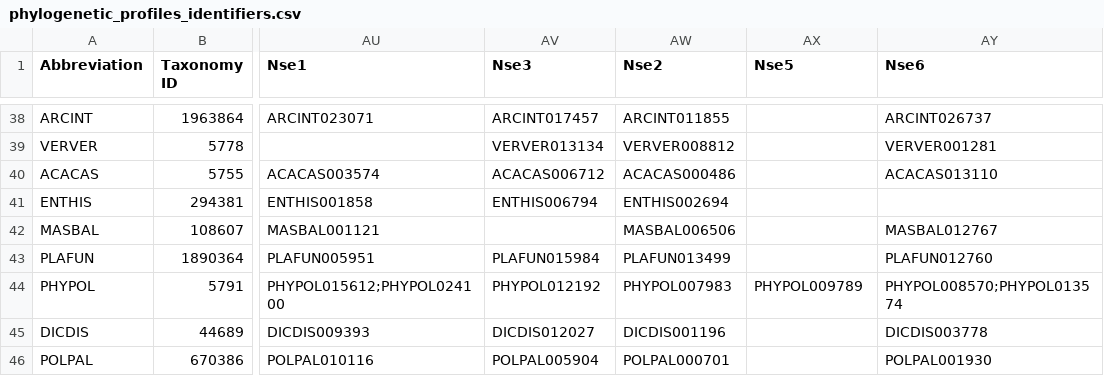
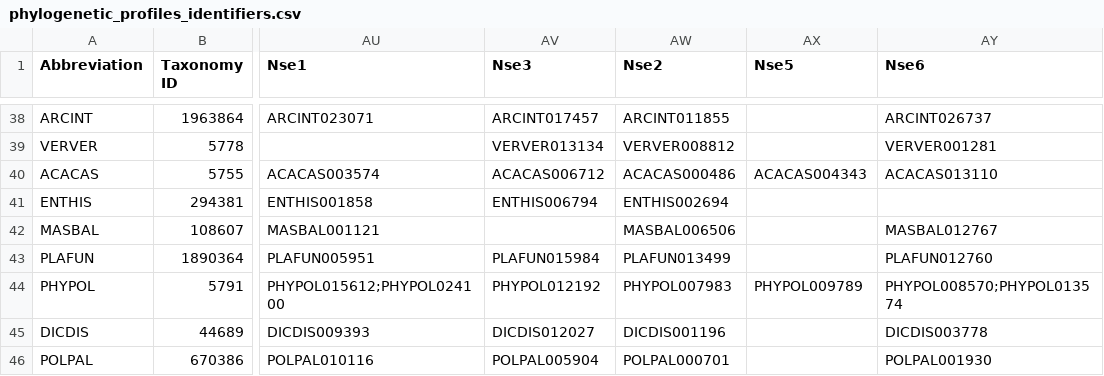
Before and after one commit to jolienvanhooff/SMCevolution, a CSV file: phylogenetic_profiles/phylogenetic_profiles_identifiers.csv, drawn as a sheet; only a part is shown, gaps mark what is left out; the diff names each change by its address in the sheet, - before the commit and + after, or states it on an @@ line.

Commit message:
Nse5 sequence for ACACAS added (ACACAS004343)

```diff
--- a/phylogenetic_profiles/phylogenetic_profiles_identifiers.csv
+++ b/phylogenetic_profiles/phylogenetic_profiles_identifiers.csv
-AX40 (Nse5): (empty)
+AX40 (Nse5): ACACAS004343
```
Also changed, not shown: phylogenetic_profiles/phylogenetic_profiles.csv, 2 other files.
